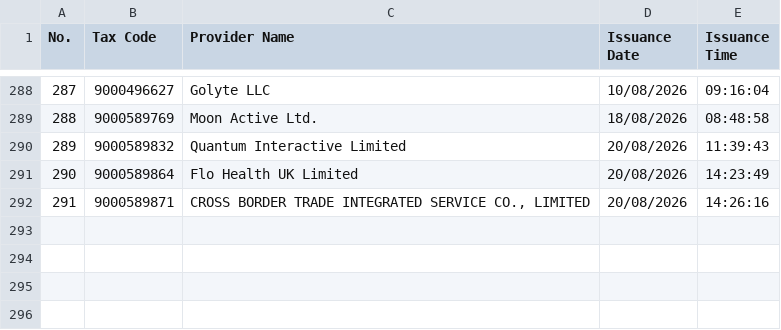
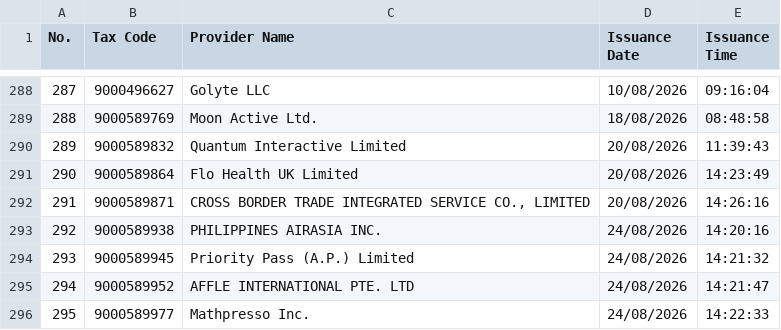
Before and after one commit to tubeoism/fct-id-lookup, a CSV file: registered_contractors.csv, drawn as a sheet; only a part is shown, gaps mark what is left out.

```diff
--- a/registered_contractors.csv
+++ b/registered_contractors.csv
@@ -292 +292,5 @@
 291,9000589871,"CROSS BORDER TRADE INTEGRATED SERVICE CO., LIMITED",20/08/2026,14:26:16
+292,9000589938,PHILIPPINES AIRASIA INC.,24/08/2026,14:20:16
+293,9000589945,Priority Pass (A.P.) Limited,24/08/2026,14:21:32
+294,9000589952,AFFLE INTERNATIONAL PTE. LTD,24/08/2026,14:21:47
+295,9000589977,Mathpresso Inc.,24/08/2026,14:22:33
```
Also changed, not shown: 1 other file.
